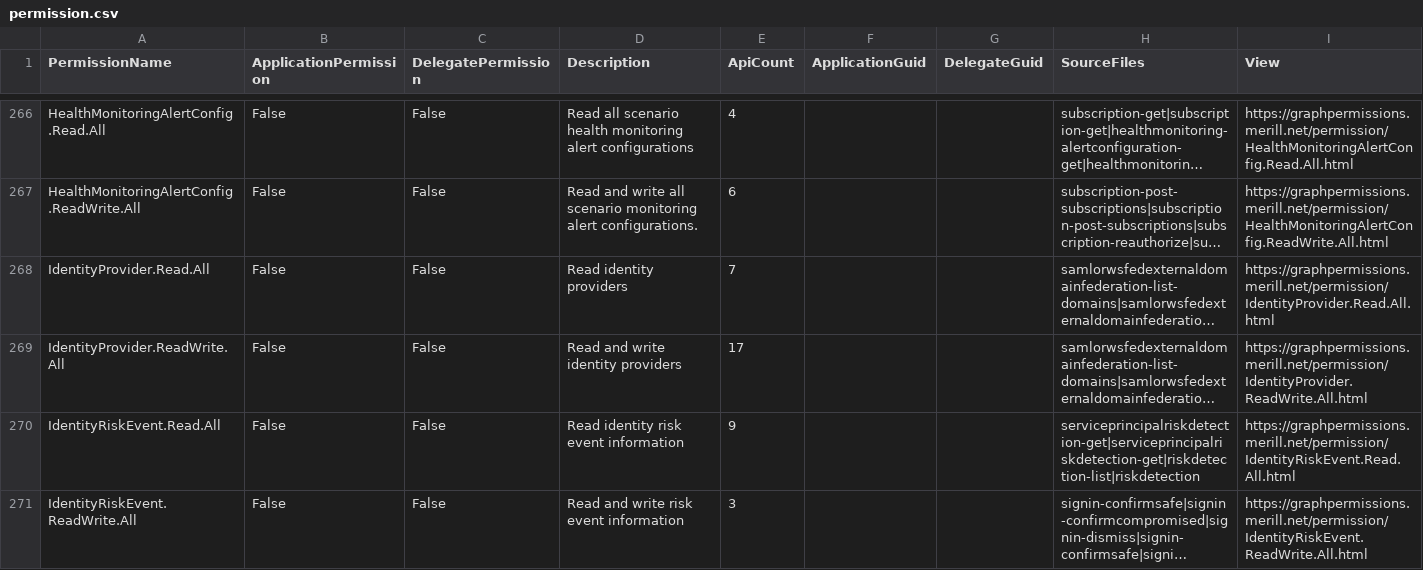
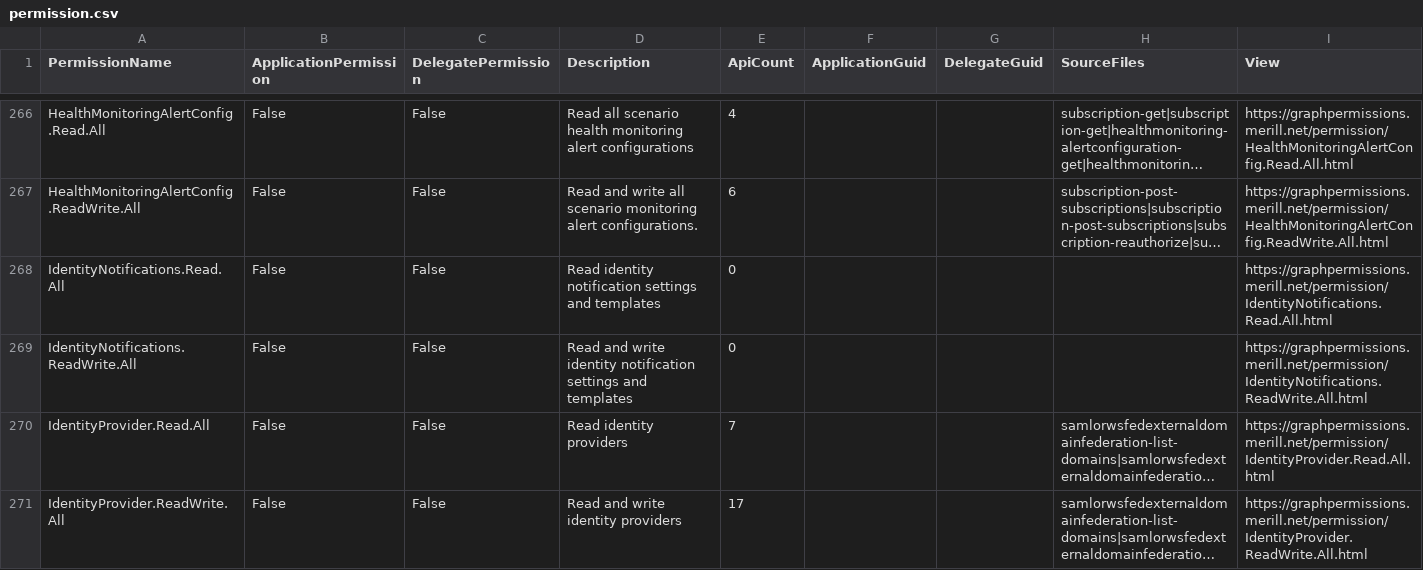
Before and after one commit to merill/graph-permissions-explorer, a CSV file: site/permission.csv, drawn as a sheet; only a part is shown, gaps mark what is left out; the shorter side is filled out with more unchanged rows; long unchanged cells end in …; the diff names each change by its address in the sheet, - before the commit and + after, or states it on an @@ line.

```diff
--- a/site/permission.csv
+++ b/site/permission.csv
+row 268: IdentityNotifications.Read.All | False | False | Read identity notification settings and templates | 0 |  |  |  | https://graphpermissions.merill.net/permission/IdentityNotifications.Read.All.html
+row 269: IdentityNotifications.ReadWrite.All | False | False | Read and write identity notification settings and templates | 0 |  |  |  | https://graphpermissions.merill.net/permission/IdentityNotifications.ReadWrite.All.html
```
Also changed, not shown: 7 other files.
